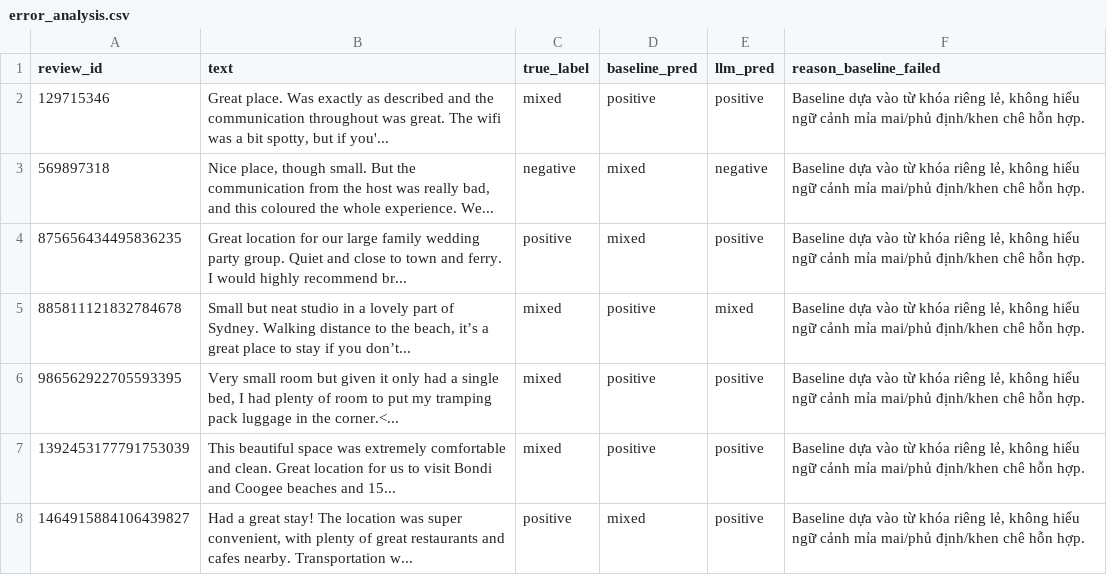
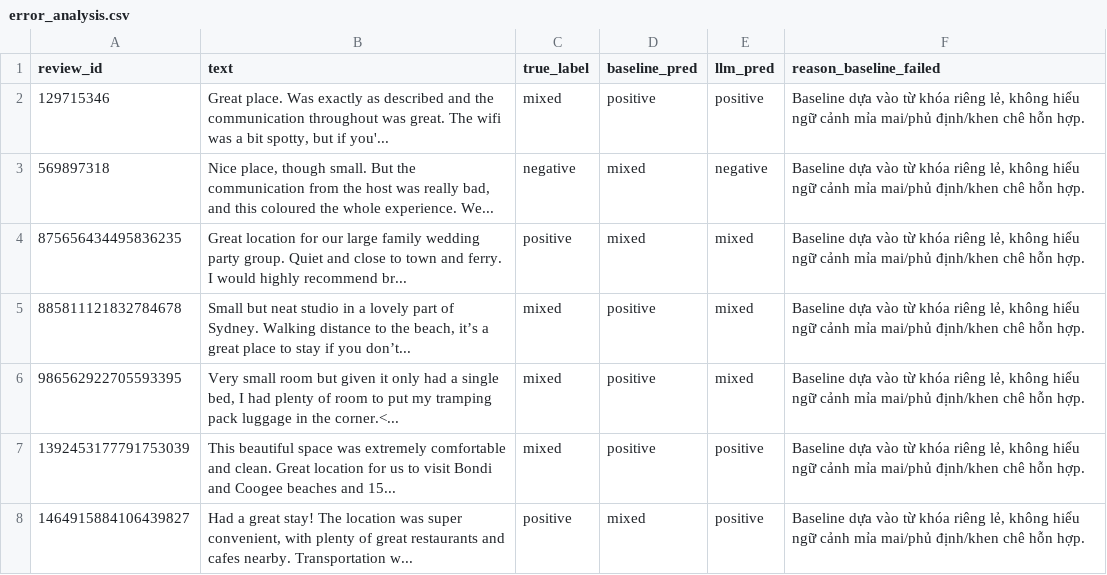
Before and after one commit to bolalinh/2627-LTXLDL-Airbnb-DSE2049-C01-G01-sydney, a CSV file: reports/error_analysis.csv, drawn as a sheet.

Commit message:
feat: cap nhat bao cao report.pdf va dong bo ket qua pipeline

```diff
--- a/reports/error_analysis.csv
+++ b/reports/error_analysis.csv
@@ -3,5 +3,5 @@ review_id,text,true_label,baseline_pred,llm_pred,reason_baseline_failed
 569897318,"Nice place, though small. But the communication from the host was really bad, and this coloured the whole experience. We...",negative,mixed,negative,"Baseline dựa vào từ khóa riêng lẻ, không hiểu ngữ cảnh mỉa mai/phủ định/khen chê hỗn hợp."
-875656434495836235,Great location for our large family wedding party group. Quiet and close to town and ferry.  I would highly recommend br...,positive,mixed,positive,"Baseline dựa vào từ khóa riêng lẻ, không hiểu ngữ cảnh mỉa mai/phủ định/khen chê hỗn hợp."
+875656434495836235,Great location for our large family wedding party group. Quiet and close to town and ferry.  I would highly recommend br...,positive,mixed,mixed,"Baseline dựa vào từ khóa riêng lẻ, không hiểu ngữ cảnh mỉa mai/phủ định/khen chê hỗn hợp."
 885811121832784678,"Small but neat studio in a lovely part of Sydney. Walking distance to the beach, it’s a great place to stay if you don’t...",mixed,positive,mixed,"Baseline dựa vào từ khóa riêng lẻ, không hiểu ngữ cảnh mỉa mai/phủ định/khen chê hỗn hợp."
-986562922705593395,"Very small room but given it only had a single bed, I had plenty of room to put my tramping pack luggage in the corner.<...",mixed,positive,positive,"Baseline dựa vào từ khóa riêng lẻ, không hiểu ngữ cảnh mỉa mai/phủ định/khen chê hỗn hợp."
+986562922705593395,"Very small room but given it only had a single bed, I had plenty of room to put my tramping pack luggage in the corner.<...",mixed,positive,mixed,"Baseline dựa vào từ khóa riêng lẻ, không hiểu ngữ cảnh mỉa mai/phủ định/khen chê hỗn hợp."
 1392453177791753039,This beautiful space was extremely comfortable and clean. Great location for us to visit Bondi and Coogee beaches and 15...,mixed,positive,positive,"Baseline dựa vào từ khóa riêng lẻ, không hiểu ngữ cảnh mỉa mai/phủ định/khen chê hỗn hợp."
```
Also changed, not shown: reports/llm_vs_baseline_eval.csv, 5 other files.
